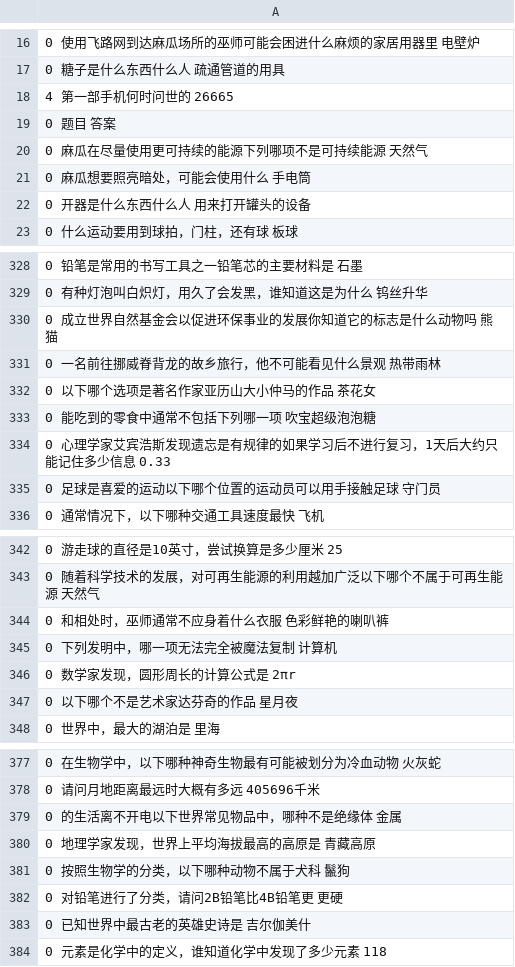
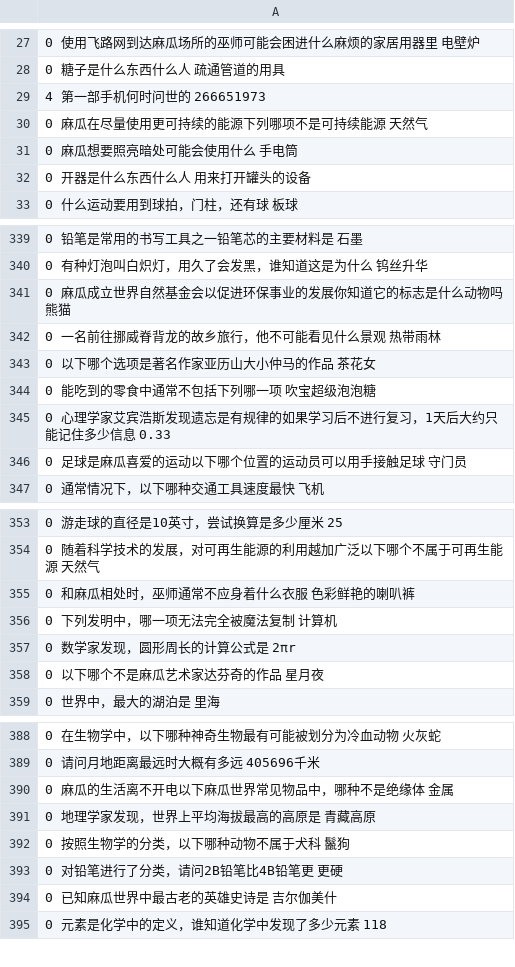
Before and after one commit to biechuyangwang/UniversalAutomaticAnswer, a CSV file: csvImp/哈利波特题库_12_18.csv, drawn as a sheet; only a part is shown, gaps mark what is left out; the diff covers the shown part only.

```diff
--- a/csvImp/哈利波特题库_12_18.csv
+++ b/csvImp/哈利波特题库_12_18.csv
@@ -17,6 +28,5 @@
 0 糖子是什么东西什么人 疏通管道的用具
-4 第一部手机何时问世的 26665
-0 题目 答案
+4 第一部手机何时问世的 266651973
 0 麻瓜在尽量使用更可持续的能源下列哪项不是可持续能源 天然气
-0 麻瓜想要照亮暗处，可能会使用什么 手电筒
+0 麻瓜想要照亮暗处可能会使用什么 手电筒
 0 开器是什么东西什么人 用来打开罐头的设备
@@ -329,3 +340,3 @@
 0 有种灯泡叫白炽灯，用久了会发黑，谁知道这是为什么 钨丝升华
-0 成立世界自然基金会以促进环保事业的发展你知道它的标志是什么动物吗 熊猫
+0 麻瓜成立世界自然基金会以促进环保事业的发展你知道它的标志是什么动物吗 熊猫
 0 一名前往挪威脊背龙的故乡旅行，他不可能看见什么景观 热带雨林
@@ -334,3 +345,3 @@
 0 心理学家艾宾浩斯发现遗忘是有规律的如果学习后不进行复习，1天后大约只能记住多少信息 0.33
-0 足球是喜爱的运动以下哪个位置的运动员可以用手接触足球 守门员
+0 足球是麻瓜喜爱的运动以下哪个位置的运动员可以用手接触足球 守门员
 0 通常情况下，以下哪种交通工具速度最快 飞机
@@ -343,6 +354,6 @@
 0 随着科学技术的发展，对可再生能源的利用越加广泛以下哪个不属于可再生能源 天然气
-0 和相处时，巫师通常不应身着什么衣服 色彩鲜艳的喇叭裤
+0 和麻瓜相处时，巫师通常不应身着什么衣服 色彩鲜艳的喇叭裤
 0 下列发明中，哪一项无法完全被魔法复制 计算机
 0 数学家发现，圆形周长的计算公式是 2πr
-0 以下哪个不是艺术家达芬奇的作品 星月夜
+0 以下哪个不是麻瓜艺术家达芬奇的作品 星月夜
 0 世界中，最大的湖泊是 里海
@@ -378,3 +389,3 @@
 0 请问月地距离最远时大概有多远 405696千米
-0 的生活离不开电以下世界常见物品中，哪种不是绝缘体 金属
+0 麻瓜的生活离不开电以下麻瓜世界常见物品中，哪种不是绝缘体 金属
 0 地理学家发现，世界上平均海拔最高的高原是 青藏高原
@@ -382,3 +393,3 @@
 0 对铅笔进行了分类，请问2B铅笔比4B铅笔更 更硬
-0 已知世界中最古老的英雄史诗是 吉尔伽美什
+0 已知麻瓜世界中最古老的英雄史诗是 吉尔伽美什
 0 元素是化学中的定义，谁知道化学中发现了多少元素 118
```
Also changed, not shown: 11 added rows and 38 edited cells elsewhere in this file, 20 other files.
